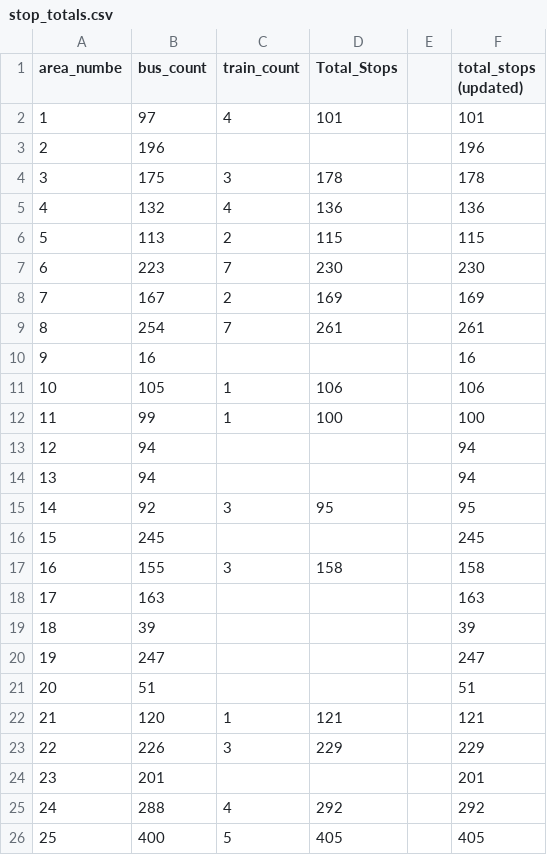
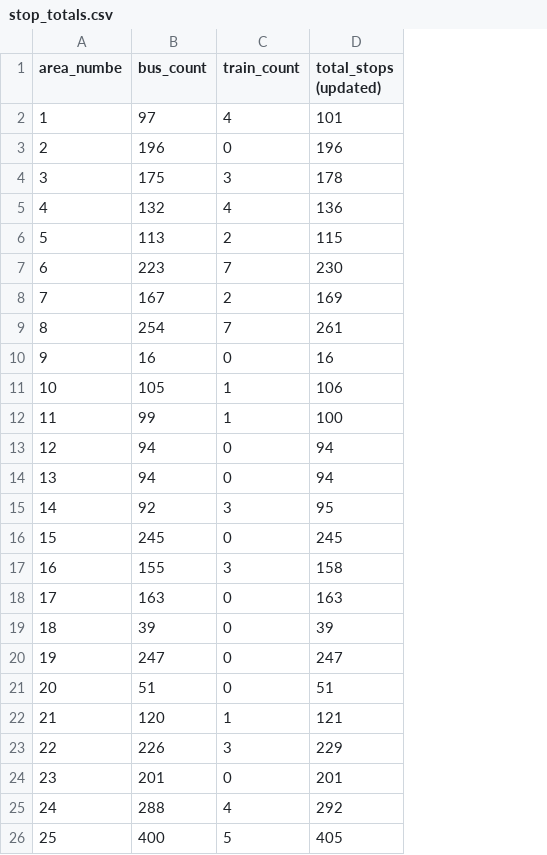
Before and after one commit to Chandaman25/CTA_Project, a CSV file: stop_totals.csv, drawn as a sheet; only a part is shown; the diff covers the shown part only; the diff names each change by its address in the sheet, - before the commit and + after, or states it on an @@ line.

Commit message:
Add files via upload

```diff
--- a/stop_totals.csv
+++ b/stop_totals.csv
-column D (Total_Stops), rows 2-26: 101 |  | 178 | 136 | 115 | 230 | 169 | 261 |  | 106 | 100 |  |  | 95 |  | 158 |  |  |  |  | 121 | 229 |  | 292 | 405
-column E, empty
-C3 (train_count): (empty)
+C3 (train_count): 0
-C10 (train_count): (empty)
+C10 (train_count): 0
-C13:C14 (train_count): (empty)
+C13:C14 (train_count): 0
-C16 (train_count): (empty)
+C16 (train_count): 0
-C18:C21 (train_count): (empty)
+C18:C21 (train_count): 0
-C24 (train_count): (empty)
+C24 (train_count): 0
```
Also changed, not shown: 25 edited cells elsewhere in this file.
